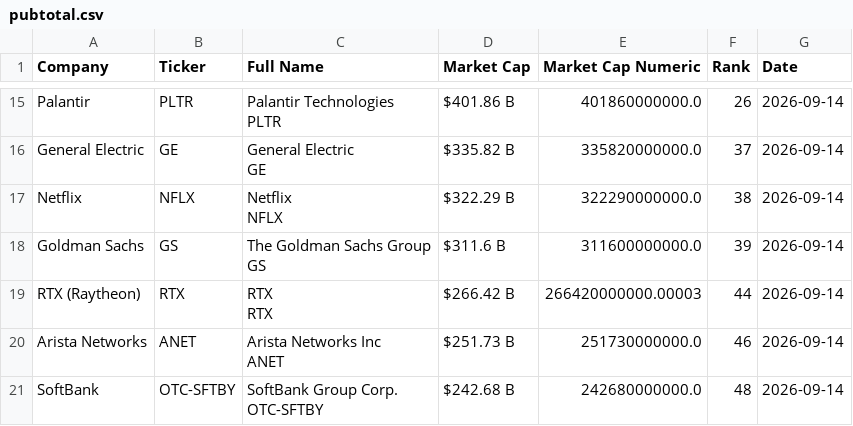
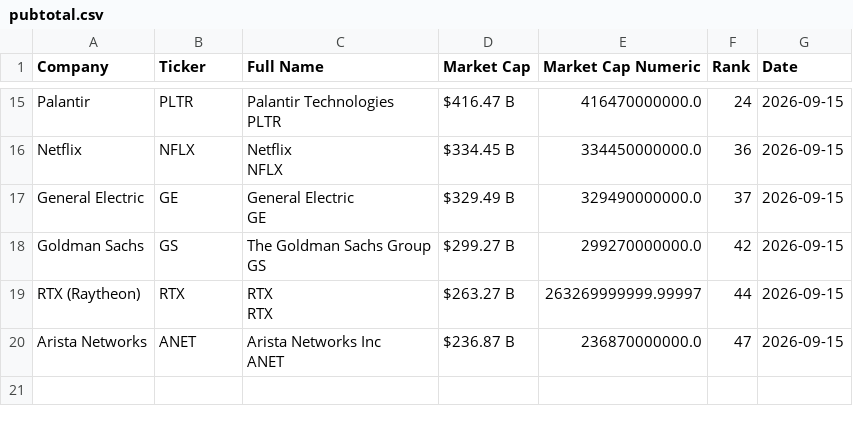
Before and after one commit to ayeeff/fiefdom, a CSV file: data/pubtotal.csv, drawn as a sheet; only a part is shown, gaps mark what is left out; removed rows and columns are numbered as before the commit, all else as after; ↵ is a line break in a cell; the diff covers the shown part only; the diff names each change by its address in the sheet, - before the commit and + after, or states it on an @@ line.

```diff
--- a/data/pubtotal.csv
+++ b/data/pubtotal.csv
-D15 (Market Cap): $401.86 B
+D15 (Market Cap): $416.47 B
-E15 (Market Cap Numeric): 401860000000.0
+E15 (Market Cap Numeric): 416470000000.0
-F15 (Rank): 26
+F15 (Rank): 24
-G15 (Date): 2026-09-14
+G15 (Date): 2026-09-15
+row 16: Netflix | NFLX | Netflix ↵ NFLX | $334.45 B | 334450000000.0 | 36 | 2026-09-15
-D17 (Market Cap): $335.82 B
+D17 (Market Cap): $329.49 B
-E17 (Market Cap Numeric): 335820000000.0
+E17 (Market Cap Numeric): 329490000000.0
-G17 (Date): 2026-09-14
+G17 (Date): 2026-09-15
-row 17: Netflix | NFLX | Netflix ↵ NFLX | $322.29 B | 322290000000.0 | 38 | 2026-09-14
-D18 (Market Cap): $311.6 B
+D18 (Market Cap): $299.27 B
-E18 (Market Cap Numeric): 311600000000.0
+E18 (Market Cap Numeric): 299270000000.0
-F18 (Rank): 39
+F18 (Rank): 42
-G18:G20 (Date): 2026-09-14
+G18:G20 (Date): 2026-09-15
-D19 (Market Cap): $266.42 B
+D19 (Market Cap): $263.27 B
-E19 (Market Cap Numeric): 266420000000.00003
+E19 (Market Cap Numeric): 263269999999.99997
-D20 (Market Cap): $251.73 B
+D20 (Market Cap): $236.87 B
-E20 (Market Cap Numeric): 251730000000.0
+E20 (Market Cap Numeric): 236870000000.0
-F20 (Rank): 46
+F20 (Rank): 47
-row 21: SoftBank | OTC-SFTBY | SoftBank Group Corp. ↵ OTC-SFTBY | $242.68 B | 242680000000.0 | 48 | 2026-09-14
```
Also changed, not shown: 1 added row, 1 removed row and 38 edited cells elsewhere in this file.
